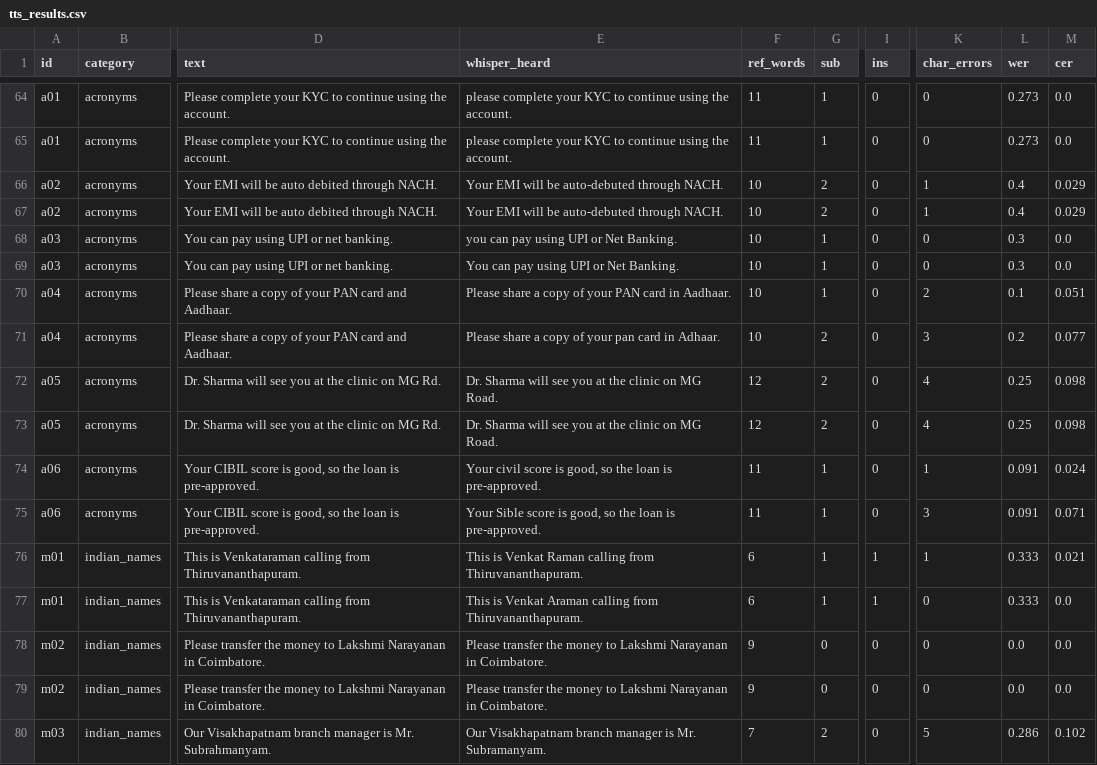
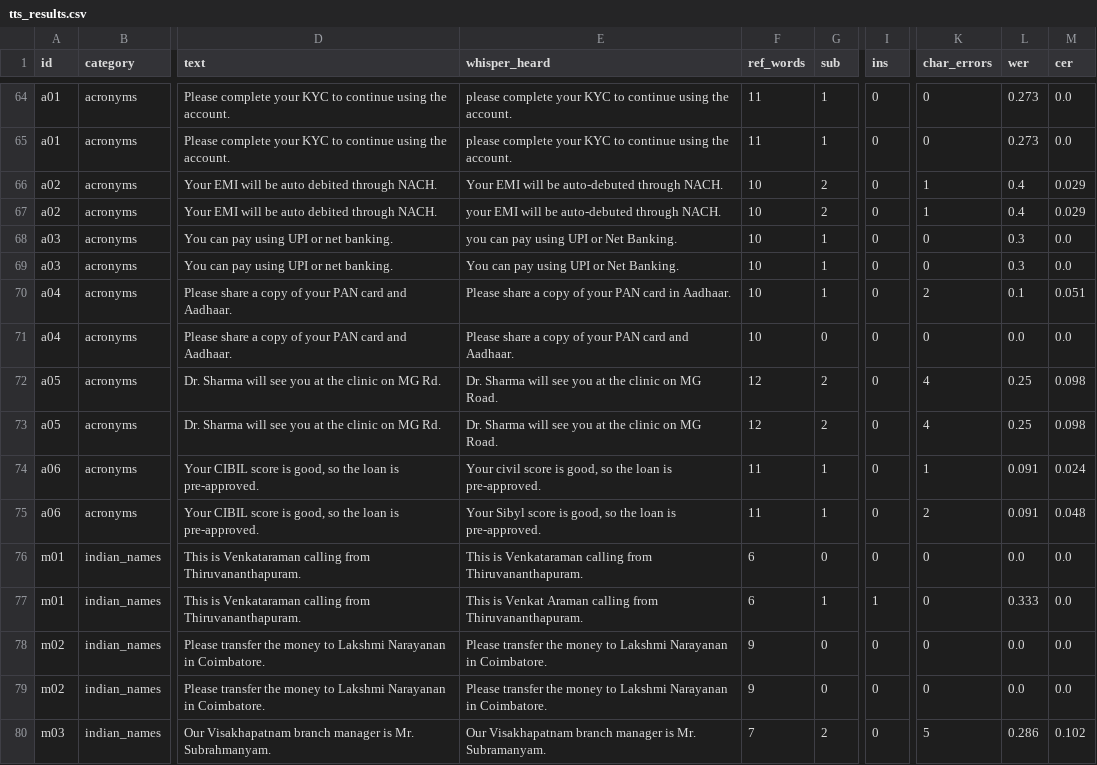
Before and after one commit to makaveli006/gnani.ai, a CSV file: results/tts_results.csv, drawn as a sheet; only a part is shown, gaps mark what is left out; the diff covers the shown part only; the diff names each change by its address in the sheet, - before the commit and + after, or states it on an @@ line.

Commit message:
Switch to uv (pyproject.toml + uv.lock), re-score TTS in the locked environment

```diff
--- a/results/tts_results.csv
+++ b/results/tts_results.csv
-E67 (whisper_heard): Your EMI will be auto-debuted through NACH.
+E67 (whisper_heard): your EMI will be auto-debuted through NACH.
-E71 (whisper_heard): …of your pan card in Adhaar.
+E71 (whisper_heard): …of your PAN card and Aadhaar.
-G71 (sub): 2
+G71 (sub): 0
-K71 (char_errors): 3
+K71 (char_errors): 0
-L71 (wer): 0.2
+L71 (wer): 0.0
-M71 (cer): 0.077
+M71 (cer): 0.0
-E75 (whisper_heard): Your Sible score is…
+E75 (whisper_heard): Your Sibyl score is…
-K75 (char_errors): 3
+K75 (char_errors): 2
-M75 (cer): 0.071
+M75 (cer): 0.048
-E76 (whisper_heard): This is Venkat Raman calling from…
+E76 (whisper_heard): This is Venkataraman calling from…
-G76 (sub): 1
+G76 (sub): 0
-I76 (ins): 1
+I76 (ins): 0
-K76 (char_errors): 1
+K76 (char_errors): 0
-L76 (wer): 0.333
+L76 (wer): 0.0
-M76 (cer): 0.021
+M76 (cer): 0.0
```
Also changed, not shown: 44 edited cells elsewhere in this file, results/tts_summary.csv, 14 other files.
